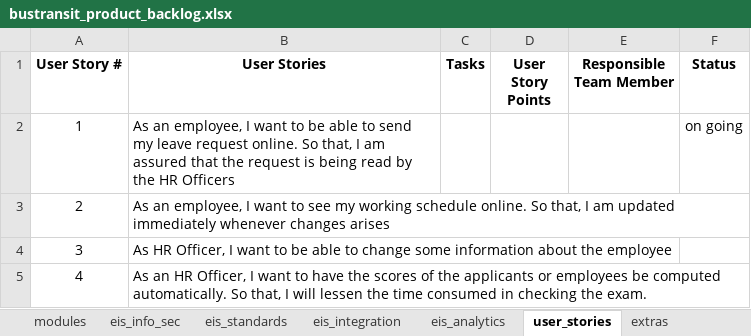
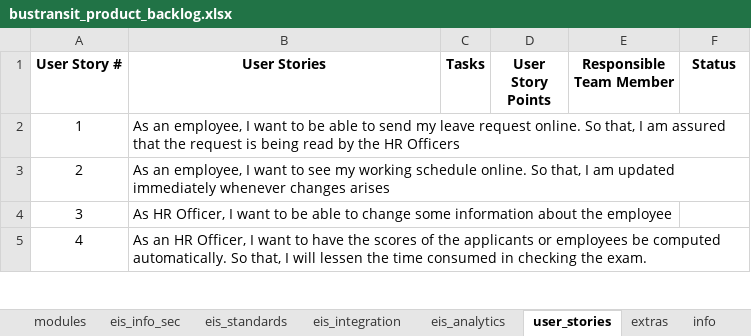
Before and after one commit to bustransit/ProvincialBusTransportationSystem, an Excel workbook: documentation/bustransit_product_backlog.xlsx, sheet user_stories, drawn as a sheet; only a part is shown; values as stored, in another font and other column widths than the file's, no borders; the diff names each change by its address in the sheet, - before the commit and + after, or states it on an @@ line.

Commit message:
Update documentation
just add info on our documentation

```diff
--- a/documentation/bustransit_product_backlog.xlsx (sheet user_stories)
+++ b/documentation/bustransit_product_backlog.xlsx (sheet user_stories)
+sheet tab: info
-F2 (Status): on going
+F2 (Status): (empty)
```
Also changed, not shown: sheet eis_info_sec, sheet extras, sheet eis_integration, sheet eis_standards, formulas that keep their value, documentation/bustransit_sprint_backlog.xlsx, 11 other files.
